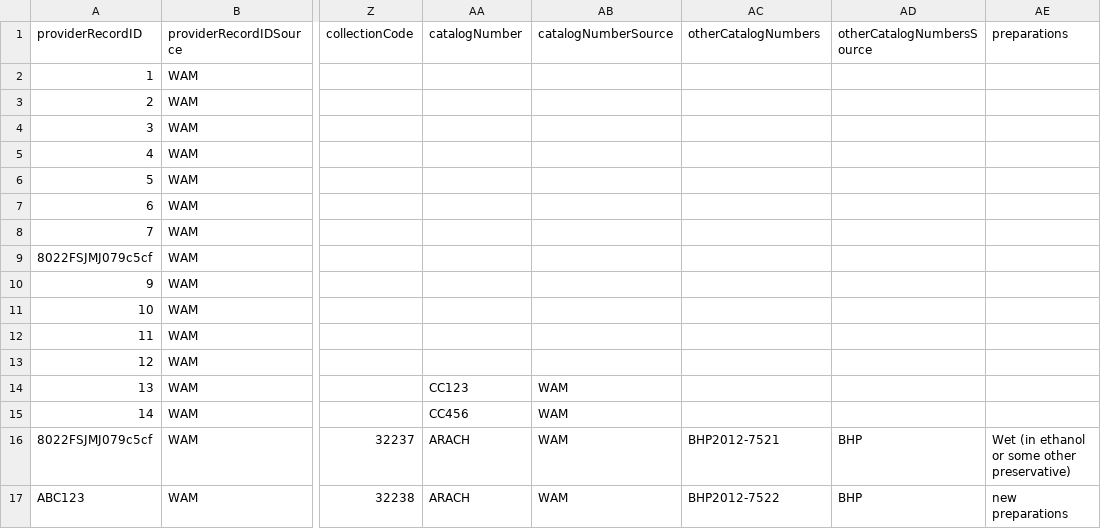
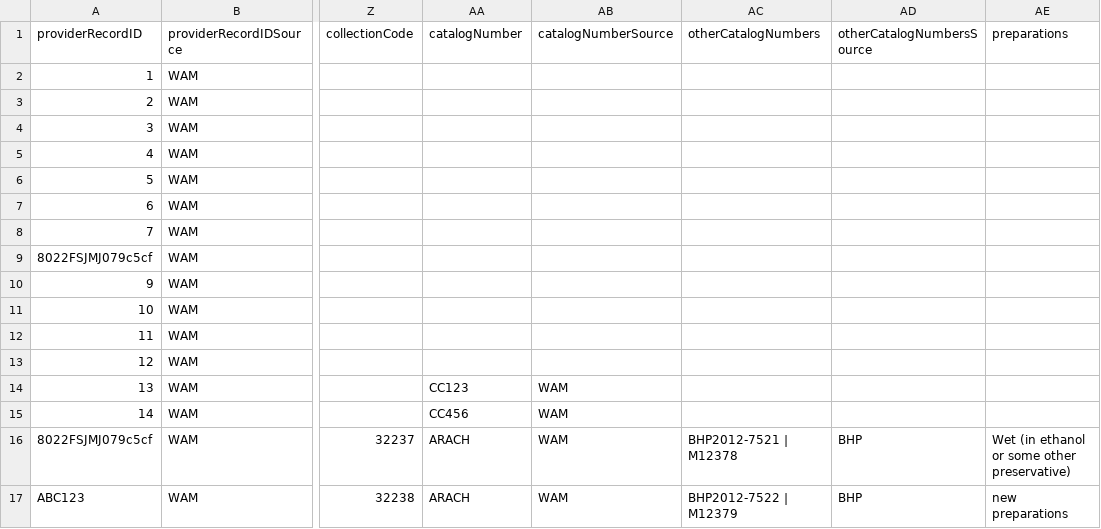
Before and after one commit to gaiaresources/abis-mapping, a CSV file: abis_mapping/templates/incidental_occurrence_data_v2/examples/margaret_river_flora/margaret_river_flora.csv, drawn as a sheet; only a part is shown, gaps mark what is left out; the diff names each change by its address in the sheet, - before the commit and + after, or states it on an @@ line.

Commit message:
BDRSPS-585 put back otherCatalogNumbers type as a list in the margaret_river_flora.csv example for incidental V2

```diff
--- a/abis_mapping/templates/incidental_occurrence_data_v2/examples/margaret_river_flora/margaret_river_flora.csv
+++ b/abis_mapping/templates/incidental_occurrence_data_v2/examples/margaret_river_flora/margaret_river_flora.csv
-AC16 (otherCatalogNumbers): BHP2012-7521
+AC16 (otherCatalogNumbers): BHP2012-7521 | M12378
-AC17 (otherCatalogNumbers): BHP2012-7522
+AC17 (otherCatalogNumbers): BHP2012-7522 | M12379
```
